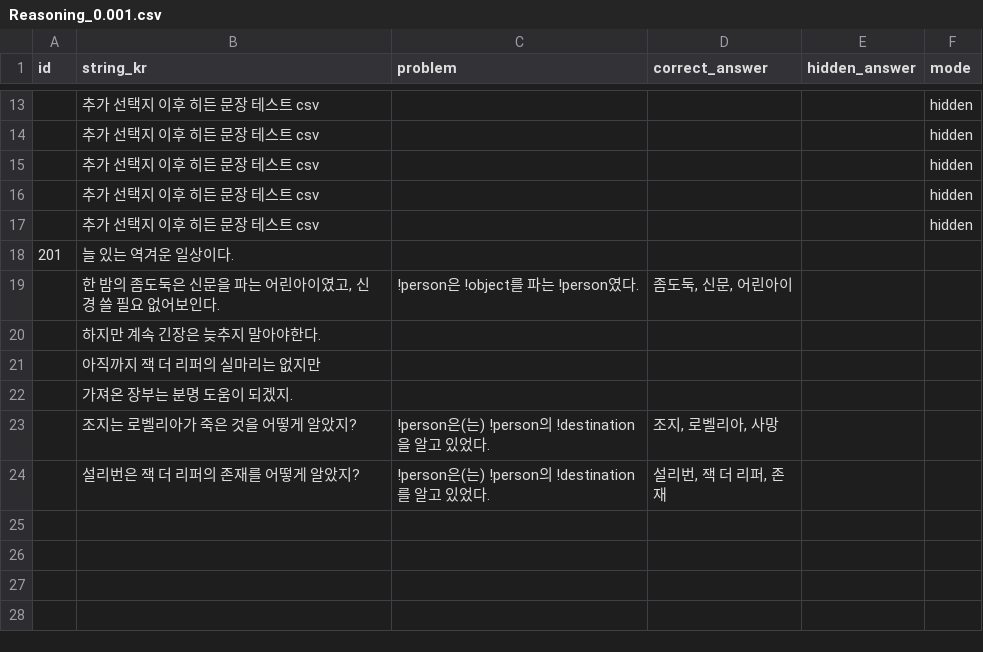
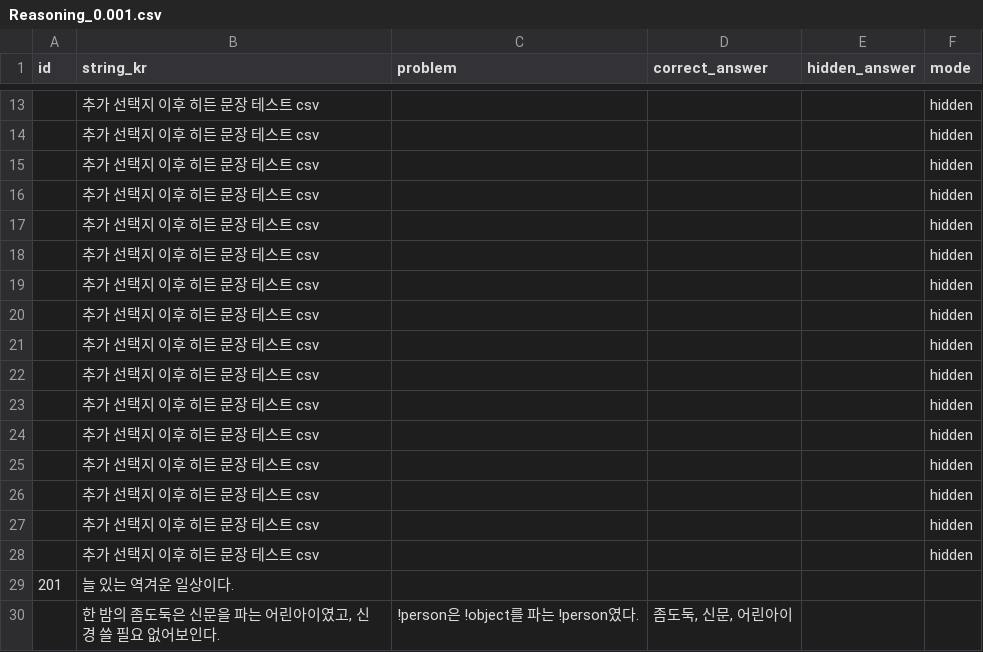
Before and after one commit to heyhobeach/ChasingFox-Dream-ver.2, a CSV file: Assets/Resources/Reasoning_0.001.csv, drawn as a sheet; only a part is shown, gaps mark what is left out; the shorter side is filled out with more unchanged rows.

```diff
--- a/Assets/Resources/Reasoning_0.001.csv
+++ b/Assets/Resources/Reasoning_0.001.csv
@@ -17,2 +17,13 @@
 ,추가 선택지 이후 히든 문장 테스트 csv,,,,hidden,
+,추가 선택지 이후 히든 문장 테스트 csv,,,,hidden,
+,추가 선택지 이후 히든 문장 테스트 csv,,,,hidden,
+,추가 선택지 이후 히든 문장 테스트 csv,,,,hidden,
+,추가 선택지 이후 히든 문장 테스트 csv,,,,hidden,
+,추가 선택지 이후 히든 문장 테스트 csv,,,,hidden,
+,추가 선택지 이후 히든 문장 테스트 csv,,,,hidden,
+,추가 선택지 이후 히든 문장 테스트 csv,,,,hidden,
+,추가 선택지 이후 히든 문장 테스트 csv,,,,hidden,
+,추가 선택지 이후 히든 문장 테스트 csv,,,,hidden,
+,추가 선택지 이후 히든 문장 테스트 csv,,,,hidden,
+,추가 선택지 이후 히든 문장 테스트 csv,,,,hidden,
 201,늘 있는 역겨운 일상이다.,,,,,
```
Also changed, not shown: 1 other file.
